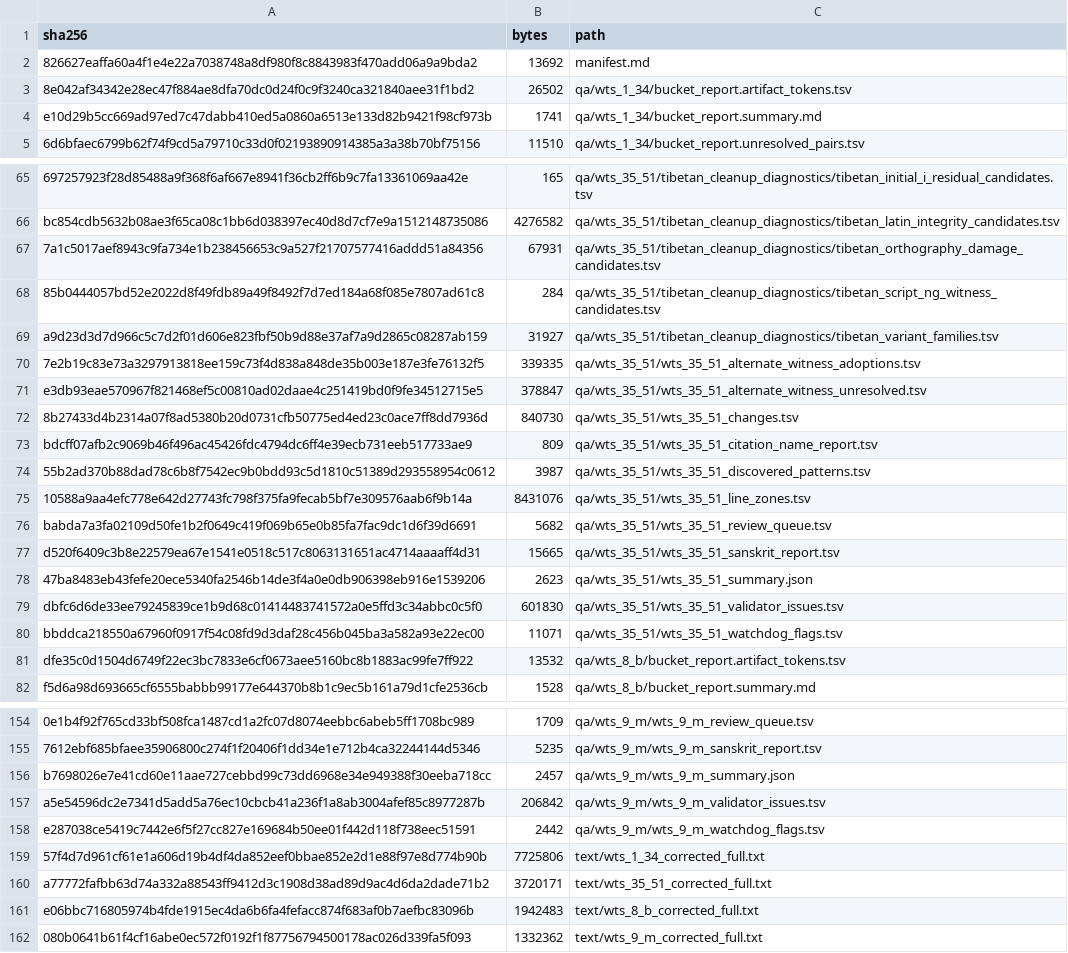
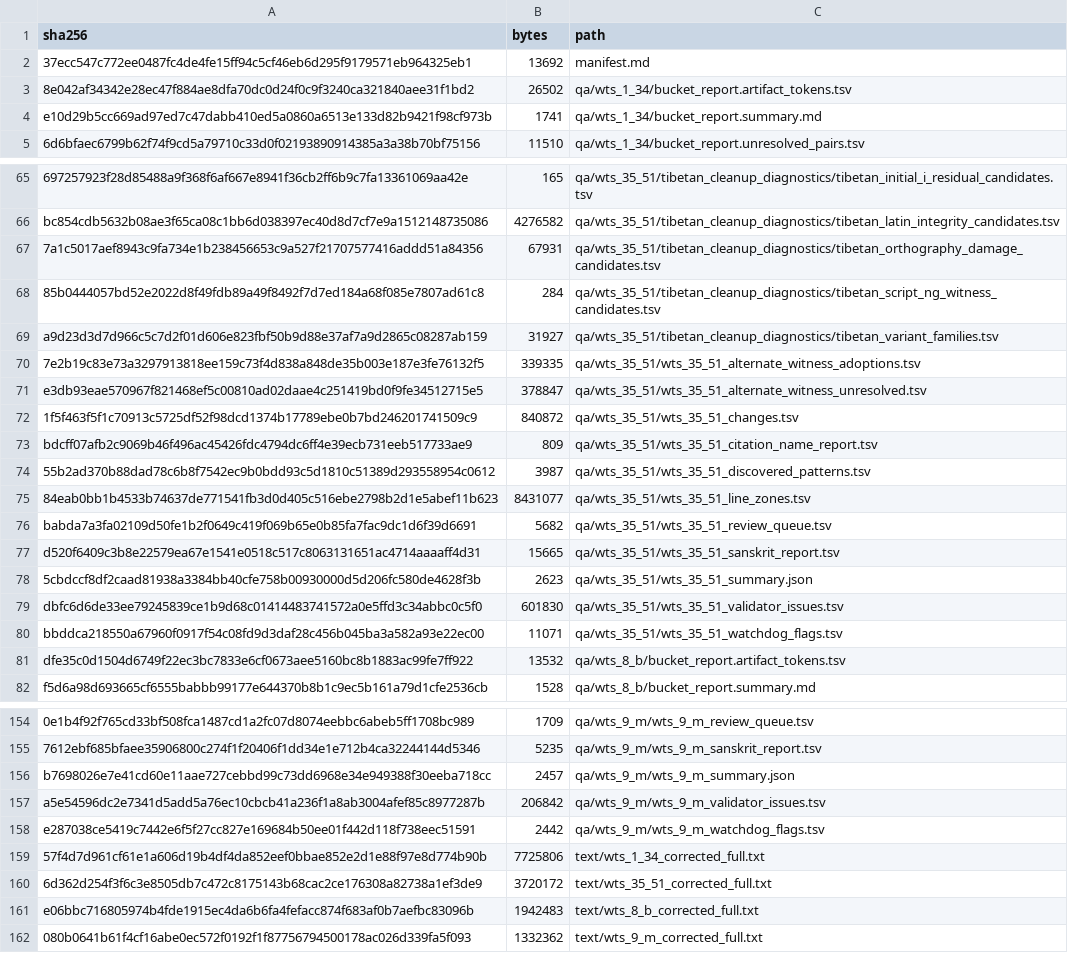
Before and after one commit to nh36/WtSOCR, a TSV file: release/current/checksums.tsv, drawn as a sheet; only a part is shown, gaps mark what is left out.

```diff
--- a/release/current/checksums.tsv
+++ b/release/current/checksums.tsv
@@ -1,3 +1,3 @@
 sha256	bytes	path
-826627eaffa60a4f1e4e22a7038748a8df980f8c8843983f470add06a9a9bda2	13692	manifest.md
+37ecc547c772ee0487fc4de4fe15ff94c5cf46eb6d295f9179571eb964325eb1	13692	manifest.md
 8e042af34342e28ec47f884ae8dfa70dc0d24f0c9f3240ca321840aee31f1bd2	26502	qa/wts_1_34/bucket_report.artifact_tokens.tsv
@@ -71,9 +71,9 @@ a9d23d3d7d966c5c7d2f01d606e823fbf50b9d88e37af7a9d2865c08287ab159	31927	qa/wts_35
 e3db93eae570967f821468ef5c00810ad02daae4c251419bd0f9fe34512715e5	378847	qa/wts_35_51/wts_35_51_alternate_witness_unresolved.tsv
-8b27433d4b2314a07f8ad5380b20d0731cfb50775ed4ed23c0ace7ff8dd7936d	840730	qa/wts_35_51/wts_35_51_changes.tsv
+1f5f463f5f1c70913c5725df52f98dcd1374b17789ebe0b7bd246201741509c9	840872	qa/wts_35_51/wts_35_51_changes.tsv
 bdcff07afb2c9069b46f496ac45426fdc4794dc6ff4e39ecb731eeb517733ae9	809	qa/wts_35_51/wts_35_51_citation_name_report.tsv
 55b2ad370b88dad78c6b8f7542ec9b0bdd93c5d1810c51389d293558954c0612	3987	qa/wts_35_51/wts_35_51_discovered_patterns.tsv
-10588a9aa4efc778e642d27743fc798f375fa9fecab5bf7e309576aab6f9b14a	8431076	qa/wts_35_51/wts_35_51_line_zones.tsv
+84eab0bb1b4533b74637de771541fb3d0d405c516ebe2798b2d1e5abef11b623	8431077	qa/wts_35_51/wts_35_51_line_zones.tsv
 babda7a3fa02109d50fe1b2f0649c419f069b65e0b85fa7fac9dc1d6f39d6691	5682	qa/wts_35_51/wts_35_51_review_queue.tsv
 d520f6409c3b8e22579ea67e1541e0518c517c8063131651ac4714aaaaff4d31	15665	qa/wts_35_51/wts_35_51_sanskrit_report.tsv
-47ba8483eb43fefe20ece5340fa2546b14de3f4a0e0db906398eb916e1539206	2623	qa/wts_35_51/wts_35_51_summary.json
+5cbdccf8df2caad81938a3384bb40cfe758b00930000d5d206fc580de4628f3b	2623	qa/wts_35_51/wts_35_51_summary.json
 dbfc6d6de33ee79245839ce1b9d68c01414483741572a0e5ffd3c34abbc0c5f0	601830	qa/wts_35_51/wts_35_51_validator_issues.tsv
@@ -159,3 +159,3 @@ e287038ce5419c7442e6f5f27cc827e169684b50ee01f442d118f738eec51591	2442	qa/wts_9_m
 57f4d7d961cf61e1a606d19b4df4da852eef0bbae852e2d1e88f97e8d774b90b	7725806	text/wts_1_34_corrected_full.txt
-a77772fafbb63d74a332a88543ff9412d3c1908d38ad89d9ac4d6da2dade71b2	3720171	text/wts_35_51_corrected_full.txt
+6d362d254f3f6c3e8505db7c472c8175143b68cac2ce176308a82738a1ef3de9	3720172	text/wts_35_51_corrected_full.txt
 e06bbc716805974b4fde1915ec4da6b6fa4fefacc874f683af0b7aefbc83096b	1942483	text/wts_8_b_corrected_full.txt
```
Also changed, not shown: data/correction_families.tsv, release/current/qa/wts_35_51/wts_35_51_changes.tsv, 6 other files.
